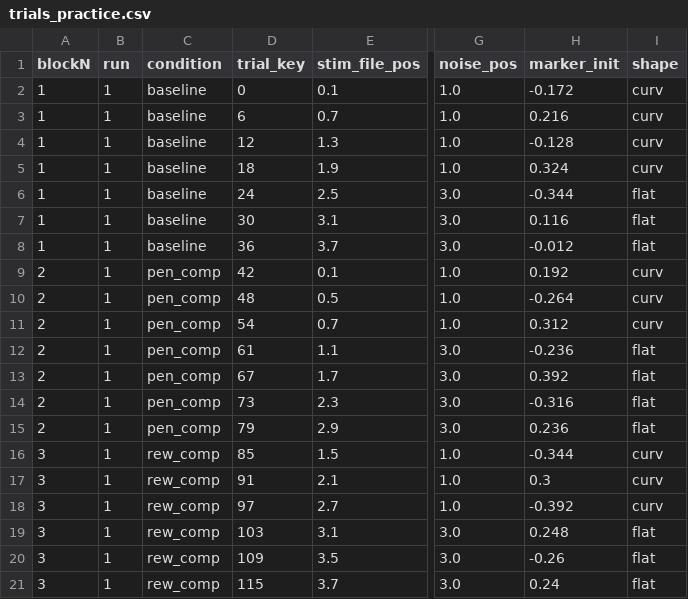
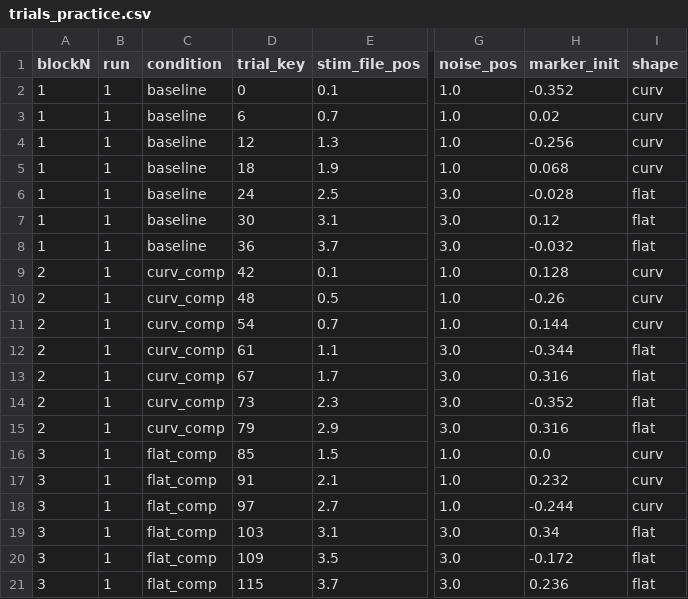
Before and after one commit to siyer7/valence_task, a CSV file: input_data/trials_practice.csv, drawn as a sheet; only a part is shown, gaps mark what is left out; the diff names each change by its address in the sheet, - before the commit and + after, or states it on an @@ line.

```diff
--- a/input_data/trials_practice.csv
+++ b/input_data/trials_practice.csv
-H2 (marker_init): -0.172
+H2 (marker_init): -0.352
-H3 (marker_init): 0.216
+H3 (marker_init): 0.02
-H4 (marker_init): -0.128
+H4 (marker_init): -0.256
-H5 (marker_init): 0.324
+H5 (marker_init): 0.068
-H6 (marker_init): -0.344
+H6 (marker_init): -0.028
-H7 (marker_init): 0.116
+H7 (marker_init): 0.12
-H8 (marker_init): -0.012
+H8 (marker_init): -0.032
-C9:C15 (condition): pen_comp
+C9:C15 (condition): curv_comp
-H9 (marker_init): 0.192
+H9 (marker_init): 0.128
-H10 (marker_init): -0.264
+H10 (marker_init): -0.26
-H11 (marker_init): 0.312
+H11 (marker_init): 0.144
-H12 (marker_init): -0.236
+H12 (marker_init): -0.344
-H13 (marker_init): 0.392
+H13 (marker_init): 0.316
-H14 (marker_init): -0.316
+H14 (marker_init): -0.352
-H15 (marker_init): 0.236
+H15 (marker_init): 0.316
-C16:C21 (condition): rew_comp
+C16:C21 (condition): flat_comp
-H16 (marker_init): -0.344
+H16 (marker_init): 0.0
-H17 (marker_init): 0.3
+H17 (marker_init): 0.232
-H18 (marker_init): -0.392
+H18 (marker_init): -0.244
-H19 (marker_init): 0.248
+H19 (marker_init): 0.34
-H20 (marker_init): -0.26
+H20 (marker_init): -0.172
-H21 (marker_init): 0.24
+H21 (marker_init): 0.236
```
Also changed, not shown: input_data/trials_hard.csv, input_data/trials_patients.csv, 5 other files.
